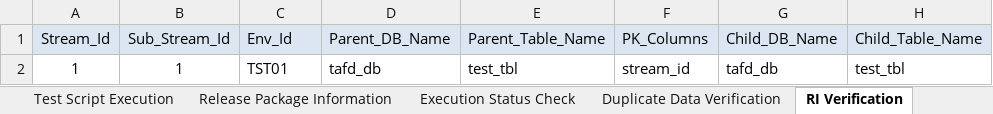
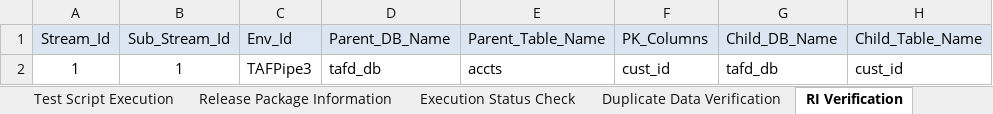
Before and after one commit to Tayyba23/TAFTest5, an Excel workbook: Input Parameter Files/Test Automation Framework Metadata.xlsm, sheet RI Verification, drawn as a sheet; only a part is shown; values as stored, in another font and other column widths than the file's, no borders; the diff names each change by its address in the sheet, - before the commit and + after, or states it on an @@ line.

```diff
--- a/Input Parameter Files/Test Automation Framework Metadata.xlsm (sheet RI Verification)
+++ b/Input Parameter Files/Test Automation Framework Metadata.xlsm (sheet RI Verification)
-C2 (Env_Id): TST01
+C2 (Env_Id): TAFPipe3
-E2 (Parent_Table_Name): test_tbl
+E2 (Parent_Table_Name): accts
-F2 (PK_Columns): stream_id
+F2 (PK_Columns): cust_id
-H2 (Child_Table_Name): test_tbl
+H2 (Child_Table_Name): cust_id
```
Also changed, not shown: sheet History Verification, sheet Minus Test, sheet Row Count & Metrics Collection, sheet Duplicate Data Verification, sheet Surrogate Key Verification, formulas that keep their value, charts or pictures.
